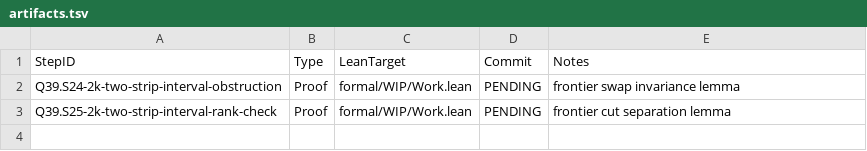
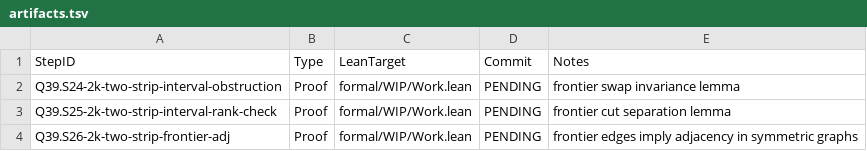
Before and after one commit to Xopoko/Experiment-26_P_vs_NP, a TSV file: docs/artifacts.tsv, drawn as a sheet.

Commit message:
Q39.S26-2k-two-strip-frontier-adj: Proof — frontier implies adjacency

```diff
--- a/docs/artifacts.tsv
+++ b/docs/artifacts.tsv
@@ -3 +3,2 @@ Q39.S24-2k-two-strip-interval-obstruction	Proof	formal/WIP/Work.lean	PENDING	fro
 Q39.S25-2k-two-strip-interval-rank-check	Proof	formal/WIP/Work.lean	PENDING	frontier cut separation lemma
+Q39.S26-2k-two-strip-frontier-adj	Proof	formal/WIP/Work.lean	PENDING	frontier edges imply adjacency in symmetric graphs
```
Also changed, not shown: 4 other files.
